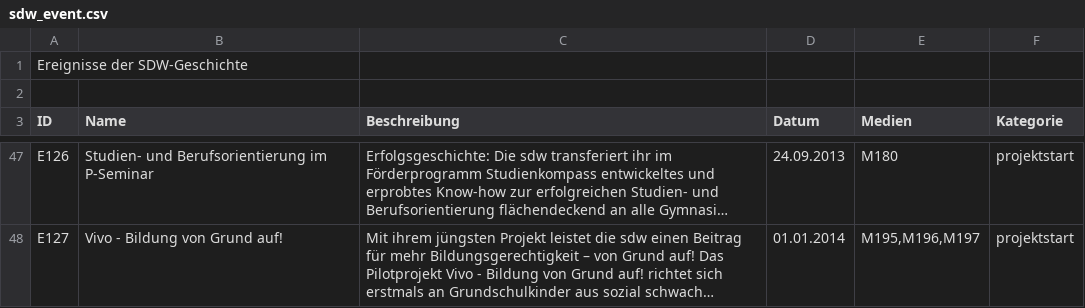
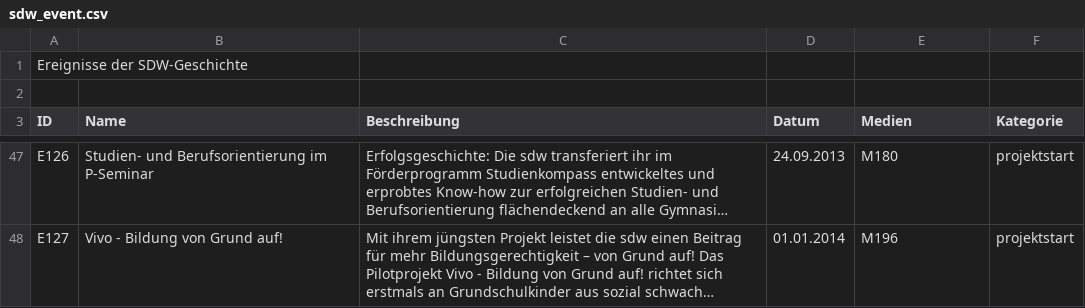
Before and after one commit to MenschMarcus/HistoGlobe_school, a CSV file: config/sdw/data/sdw_event.csv, drawn as a sheet; only a part is shown, gaps mark what is left out; long unchanged cells end in …; the diff covers the shown part only; the diff names each change by its address in the sheet, - before the commit and + after, or states it on an @@ line.

```diff
--- a/config/sdw/data/sdw_event.csv
+++ b/config/sdw/data/sdw_event.csv
-E48 (Medien): M195,M196,M197
+E48 (Medien): M196
```
Also changed, not shown: 16 edited cells elsewhere in this file, config/sdw/data/sdw_projectEvent.csv, 10 other files.
